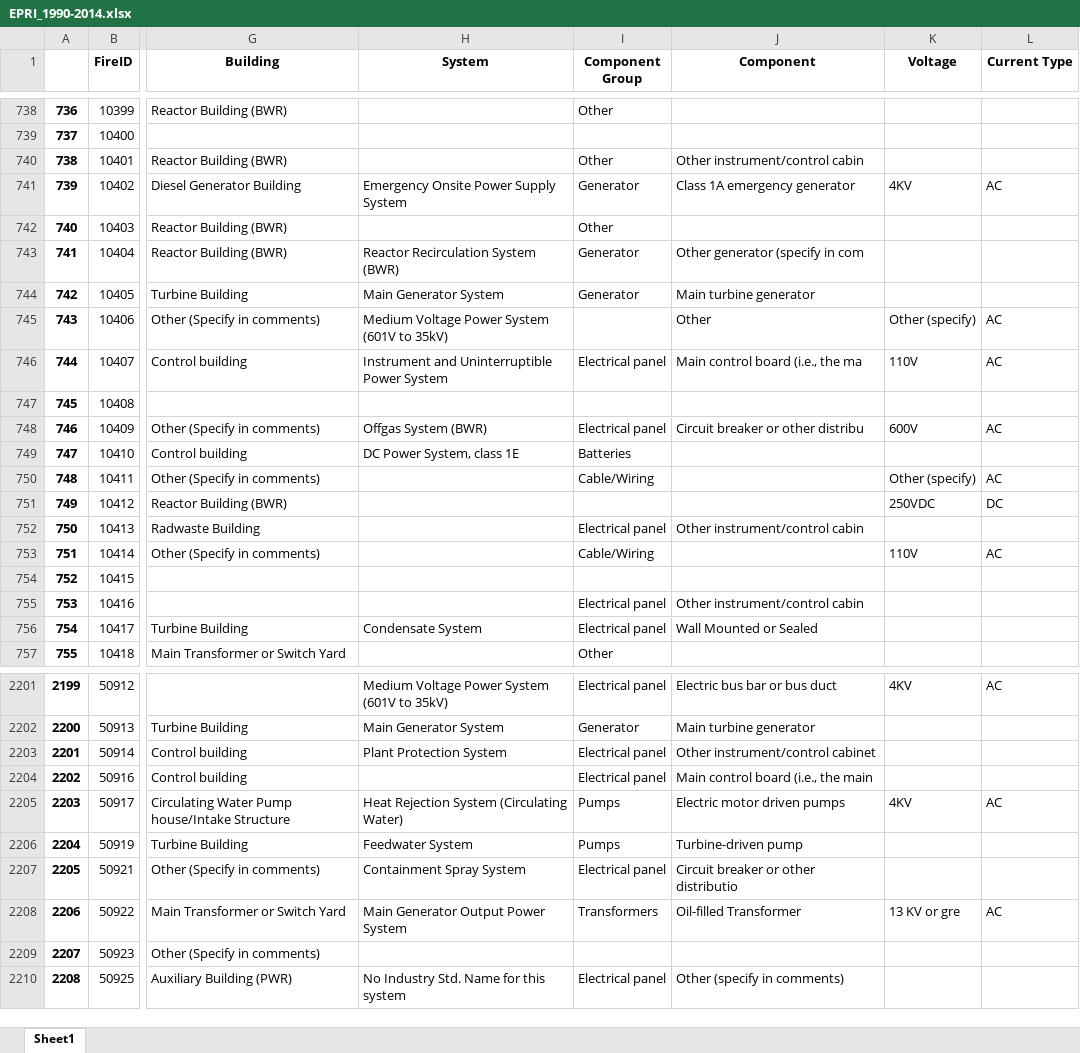
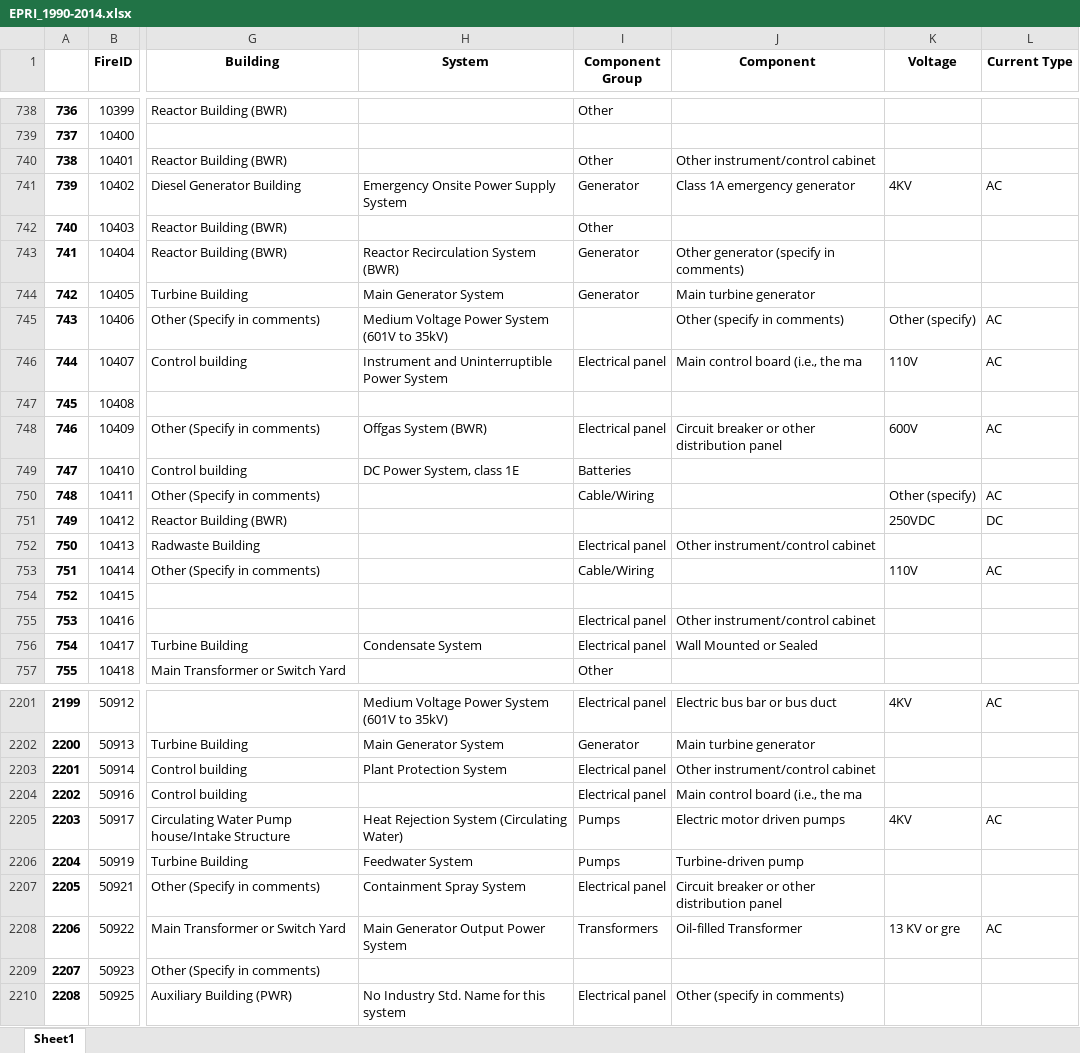
Before and after one commit to vtextremelab/EPRI-FEDB_DA, an Excel workbook: Updated Data/EPRI_1990-2014.xlsx, sheet Sheet1, drawn as a sheet; only a part is shown, gaps mark what is left out; values as stored, in another font and other column widths than the file's, no borders; the diff covers the shown part only; the diff names each change by its address in the sheet, - before the commit and + after, or states it on an @@ line.

Commit message:
Data processing and sub-categorization
Co-Authored-By: urvins03 <61550538+urvins03@users.noreply.github.com>

```diff
--- a/Updated Data/EPRI_1990-2014.xlsx (sheet Sheet1)
+++ b/Updated Data/EPRI_1990-2014.xlsx (sheet Sheet1)
-J740 (Component): Other instrument/control cabin
+J740 (Component): Other instrument/control cabinet
-J743 (Component): Other generator (specify in com
+J743 (Component): Other generator (specify in comments)
-J745 (Component): Other
+J745 (Component): Other (specify in comments)
-J748 (Component): Circuit breaker or other distribu
+J748 (Component): Circuit breaker or other distribution panel
-J752 (Component): Other instrument/control cabin
+J752 (Component): Other instrument/control cabinet
-J755 (Component): Other instrument/control cabin
+J755 (Component): Other instrument/control cabinet
-J2204 (Component): Main control board (i.e., the main
+J2204 (Component): Main control board (i.e., the ma
-J2206 (Component): Turbine-driven pump
+J2206 (Component): Turbine‐driven pump
-J2207 (Component): Circuit breaker or other distributio
+J2207 (Component): Circuit breaker or other distribution panel
-J2208 (Component): Oil-filled Transformer
+J2208 (Component): Oil‐filled Transformer
```
Also changed, not shown: 179 edited cells elsewhere in this sheet, Updated Data/gas_type_form.xlsx, Updated Data/ins_types_forms.xlsx, 11 other files.
